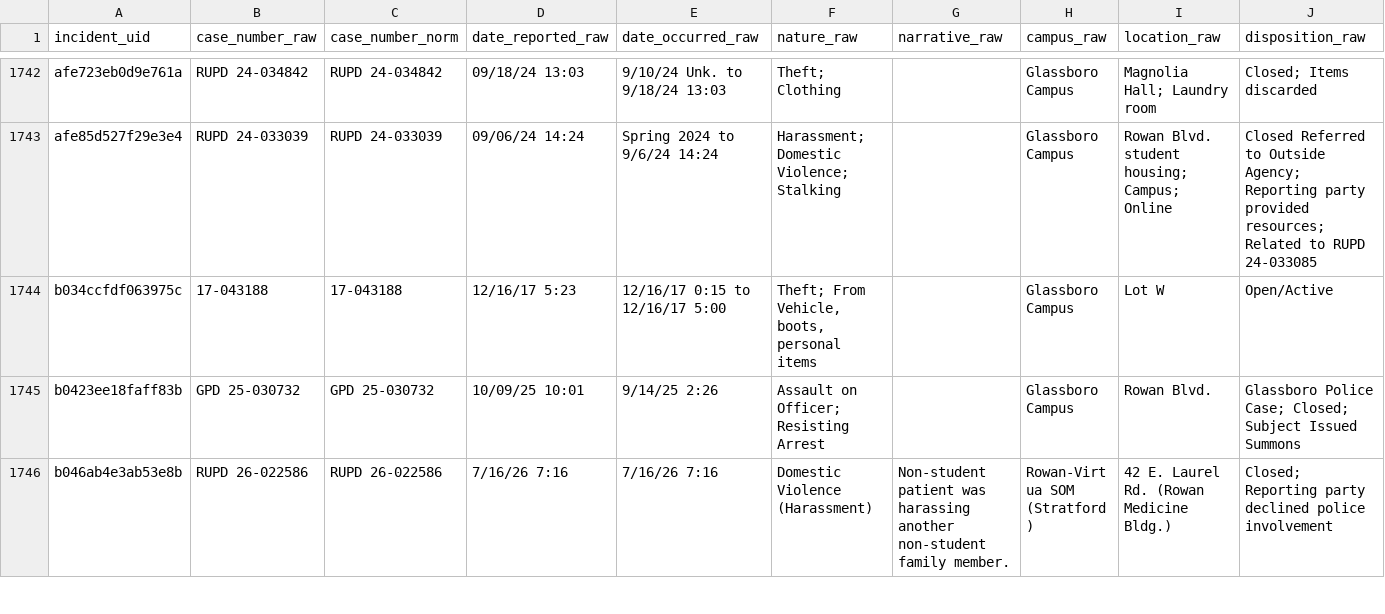
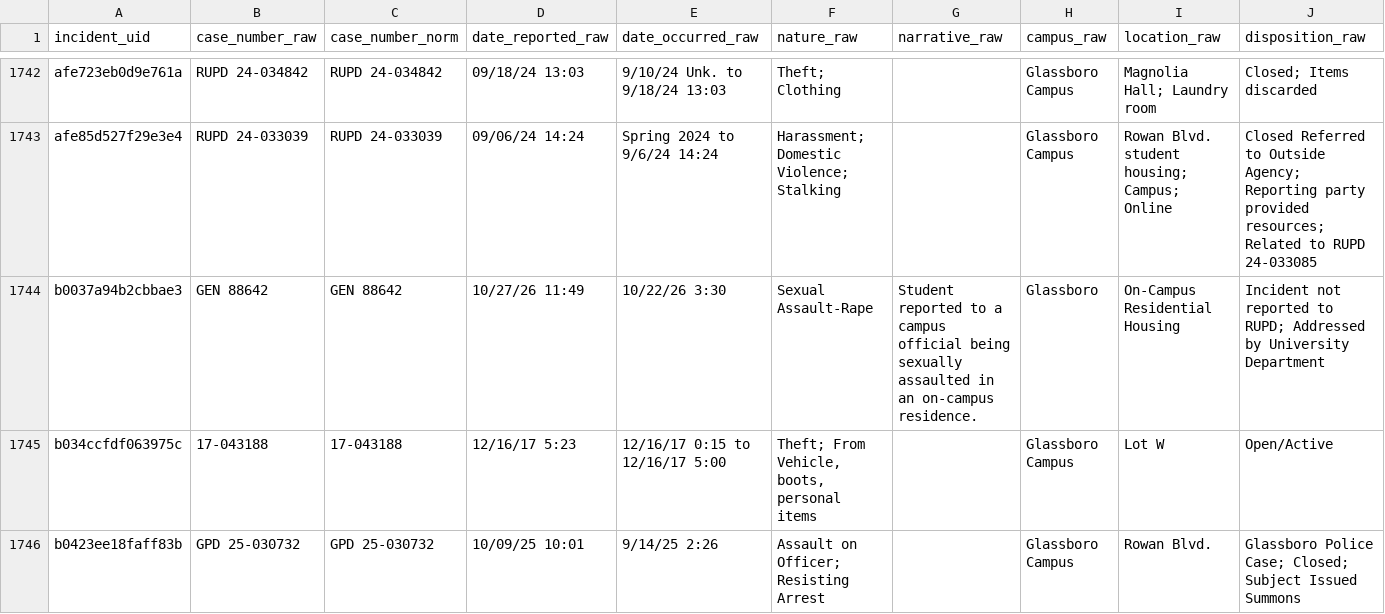
Before and after one commit to sstirling/rowan-clery, a CSV file: data/archive/incidents.csv, drawn as a sheet; only a part is shown, gaps mark what is left out; the shorter side is filled out with more unchanged rows; rows hold the shown columns only; the diff names each change by its address in the sheet, - before the commit and + after, or states it on an @@ line.

```diff
--- a/data/archive/incidents.csv
+++ b/data/archive/incidents.csv
+row 1744: b0037a94b2cbbae3 | GEN 88642 | GEN 88642 | 10/27/26 11:49 | 10/22/26 3:30 | Sexual Assault-Rape | Student reported to a campus official being sexually assaulted in an on-campus residence. | Glassboro | On-Campus Residential Housing | Incident not reported to RUPD; Addressed by University Department
```
Also changed, not shown: 9 other files.
